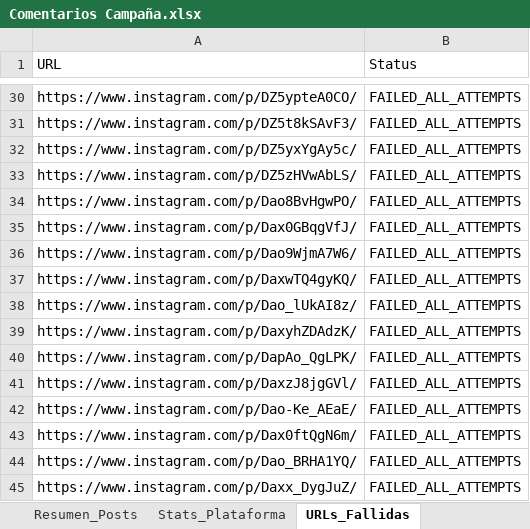
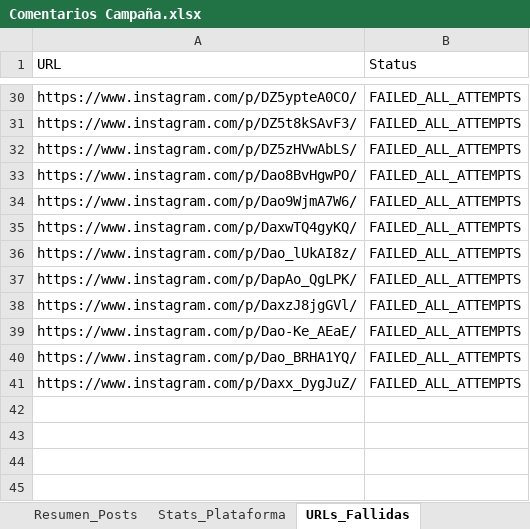
Before and after one commit to sociallisteningalpina-lang/Emochis, an Excel workbook: Comentarios Campaña.xlsx, sheet URLs_Fallidas, drawn as a sheet; only a part is shown, gaps mark what is left out; values as stored, in another font and other column widths than the file's, no borders; the diff names each change by its address in the sheet, - before the commit and + after, or states it on an @@ line.

```diff
--- a/Comentarios Campaña.xlsx (sheet URLs_Fallidas)
+++ b/Comentarios Campaña.xlsx (sheet URLs_Fallidas)
-row 32: https://www.instagram.com/p/DZ5yxYgAy5c/ | FAILED_ALL_ATTEMPTS
-row 35: https://www.instagram.com/p/Dax0GBqgVfJ/ | FAILED_ALL_ATTEMPTS
-row 39: https://www.instagram.com/p/DaxyhZDAdzK/ | FAILED_ALL_ATTEMPTS
-row 43: https://www.instagram.com/p/Dax0ftQgN6m/ | FAILED_ALL_ATTEMPTS
```
Also changed, not shown: sheet Stats_Extraccion.
